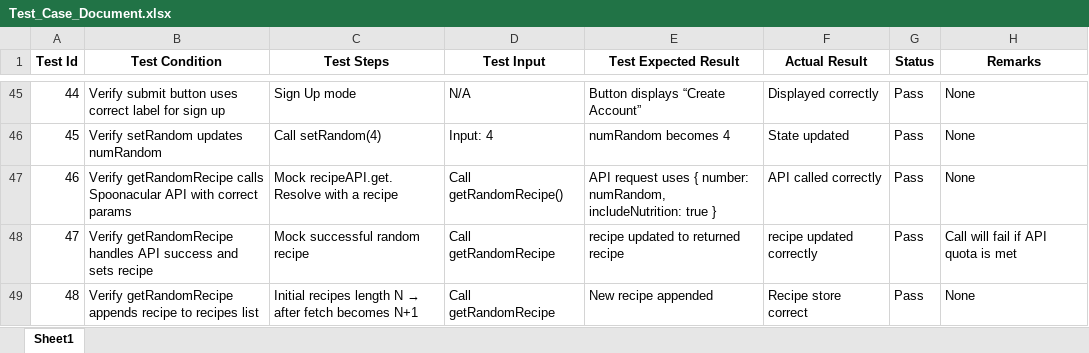
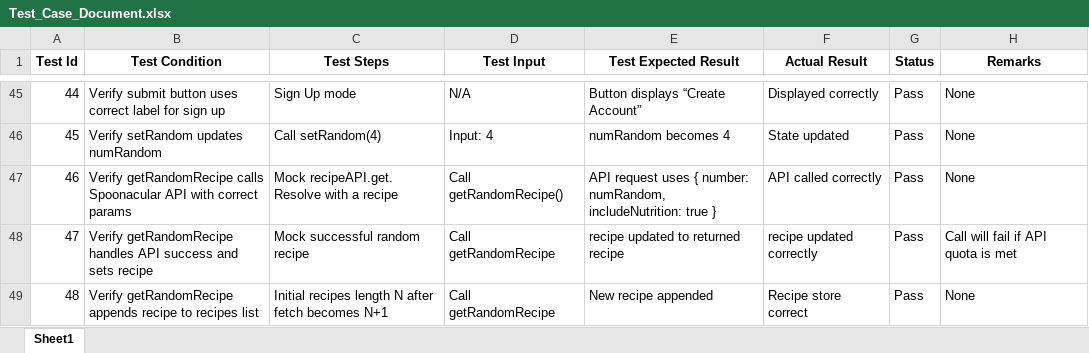
Before and after one commit to haroonstar2/MacroTok, an Excel workbook: Test_Case_Document.xlsx, sheet Sheet1, drawn as a sheet; only a part is shown, gaps mark what is left out; values as stored, in another font and other column widths than the file's, no borders; charts and pictures not drawn; the diff names each change by its address in the sheet, - before the commit and + after, or states it on an @@ line.

```diff
--- a/Test_Case_Document.xlsx (sheet Sheet1)
+++ b/Test_Case_Document.xlsx (sheet Sheet1)
@@ C49 (Test Steps): …length N → after fetch… → …length N after fetch… @@
```
Also changed, not shown: 3 other files.
